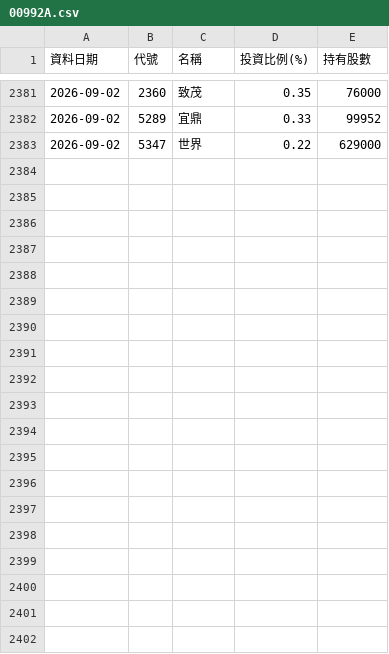
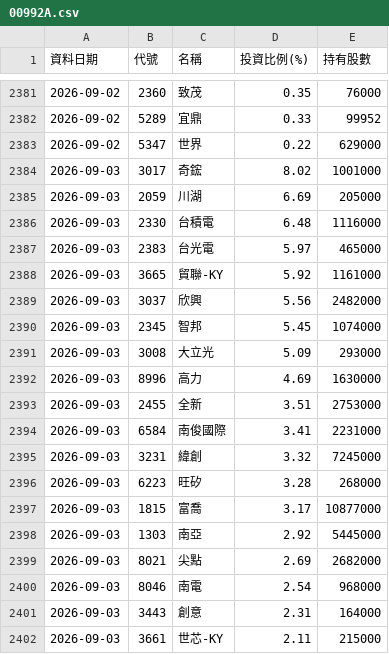
Before and after one commit to Ken61089/etf-tracker, a CSV file: docs/archive/00992A.csv, drawn as a sheet; only a part is shown, gaps mark what is left out; the diff covers the shown part only.

```diff
--- a/docs/archive/00992A.csv
+++ b/docs/archive/00992A.csv
@@ -2383 +2383,20 @@
 2026-09-02,5347,世界,0.22,629000
+2026-09-03,3017,奇鋐,8.02,1001000
+2026-09-03,2059,川湖,6.69,205000
+2026-09-03,2330,台積電,6.48,1116000
+2026-09-03,2383,台光電,5.97,465000
+2026-09-03,3665,貿聯-KY,5.92,1161000
+2026-09-03,3037,欣興,5.56,2482000
+2026-09-03,2345,智邦,5.45,1074000
+2026-09-03,3008,大立光,5.09,293000
+2026-09-03,8996,高力,4.69,1630000
+2026-09-03,2455,全新,3.51,2753000
+2026-09-03,6584,南俊國際,3.41,2231000
+2026-09-03,3231,緯創,3.32,7245000
+2026-09-03,6223,旺矽,3.28,268000
+2026-09-03,1815,富喬,3.17,10877000
+2026-09-03,1303,南亞,2.92,5445000
+2026-09-03,8021,尖點,2.69,2682000
+2026-09-03,8046,南電,2.54,968000
+2026-09-03,3443,創意,2.31,164000
+2026-09-03,3661,世芯-KY,2.11,215000
```
Also changed, not shown: 21 added rows elsewhere in this file, docs/archive/00403A.csv, docs/archive/00981A.csv, 9 other files.
